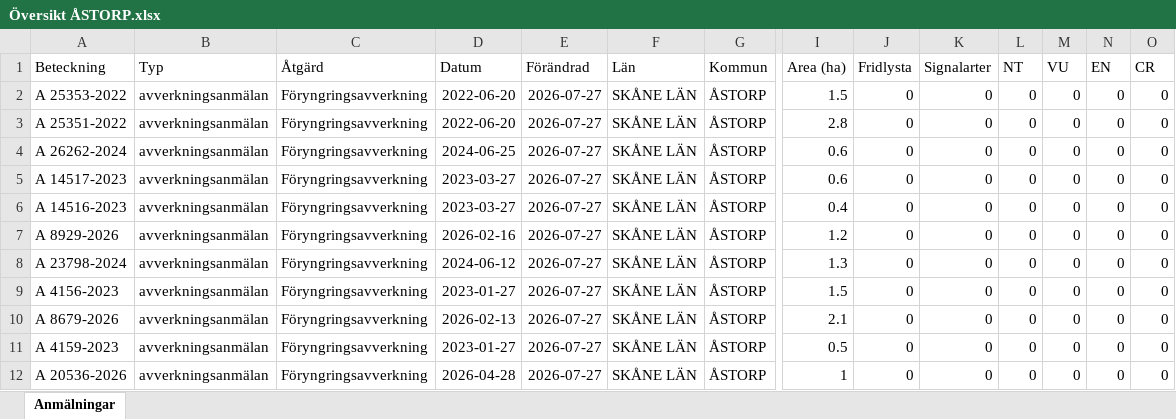
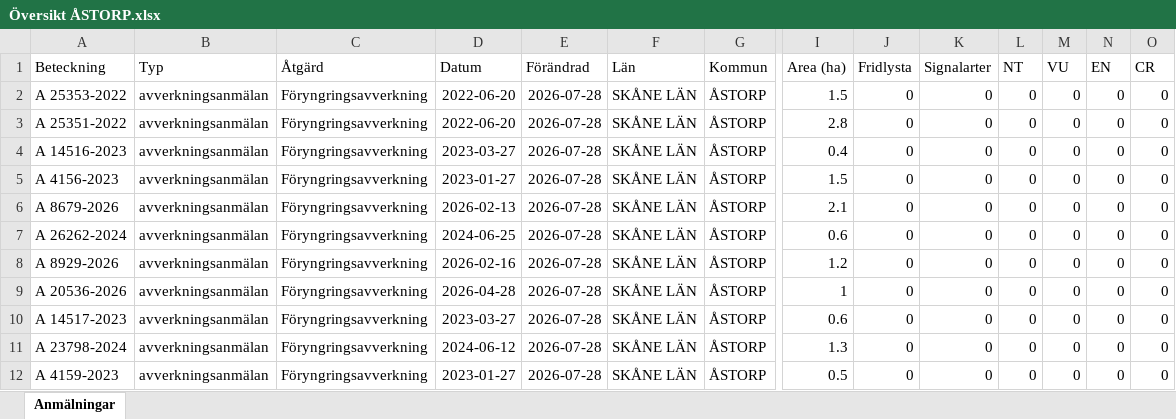
Before and after one commit to klasma/Logging_1277, an Excel workbook: Översikt ÅSTORP.xlsx, sheet Anmälningar, drawn as a sheet; only a part is shown, gaps mark what is left out; values as stored, in another font and other column widths than the file's, no borders; removed rows and columns are numbered as before the commit, all else as after; rows hold the shown columns only; the diff names each change by its address in the sheet, - before the commit and + after, or states it on an @@ line.

```diff
--- a/Översikt ÅSTORP.xlsx (sheet Anmälningar)
+++ b/Översikt ÅSTORP.xlsx (sheet Anmälningar)
-E2:E6 (Förändrad): 2026-07-27
+E2:E6 (Förändrad): 2026-07-28
-A4 (Beteckning): A 26262-2024
+A4 (Beteckning): A 14516-2023
-D4 (Datum): 2024-06-25
+D4 (Datum): 2023-03-27
-I4 (Area (ha)): 0.6
+I4 (Area (ha)): 0.4
-A5 (Beteckning): A 14517-2023
+A5 (Beteckning): A 4156-2023
-D5 (Datum): 2023-03-27
+D5 (Datum): 2023-01-27
-I5 (Area (ha)): 0.6
+I5 (Area (ha)): 1.5
-A6 (Beteckning): A 14516-2023
+A6 (Beteckning): A 8679-2026
-D6 (Datum): 2023-03-27
+D6 (Datum): 2026-02-13
-I6 (Area (ha)): 0.4
+I6 (Area (ha)): 2.1
+row 7: A 26262-2024 | avverkningsanmälan | Föryngringsavverkning | 2024-06-25 | 2026-07-28 | SKÅNE LÄN | ÅSTORP | 0.6 | 0 | 0 | 0 | 0 | 0 | 0
-E8:E12 (Förändrad): 2026-07-27
+E8:E12 (Förändrad): 2026-07-28
-A9 (Beteckning): A 23798-2024
+A9 (Beteckning): A 20536-2026
-D9 (Datum): 2024-06-12
+D9 (Datum): 2026-04-28
-I9 (Area (ha)): 1.3
+I9 (Area (ha)): 1
-A10 (Beteckning): A 4156-2023
+A10 (Beteckning): A 14517-2023
-D10 (Datum): 2023-01-27
+D10 (Datum): 2023-03-27
-I10 (Area (ha)): 1.5
+I10 (Area (ha)): 0.6
-A11 (Beteckning): A 8679-2026
+A11 (Beteckning): A 23798-2024
-D11 (Datum): 2026-02-13
+D11 (Datum): 2024-06-12
-I11 (Area (ha)): 2.1
+I11 (Area (ha)): 1.3
-row 12: A 20536-2026 | avverkningsanmälan | Föryngringsavverkning | 2026-04-28 | 2026-07-27 | SKÅNE LÄN | ÅSTORP | 1 | 0 | 0 | 0 | 0 | 0 | 0
```
Also changed, not shown: 1 other file.
